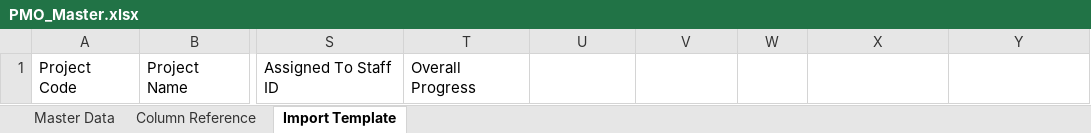
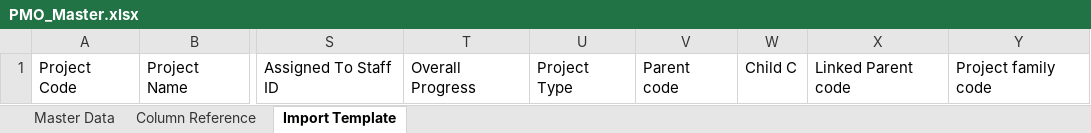
Before and after one commit to kar123tavya/PMO_MSIL, an Excel workbook: PMO_Master.xlsx, sheet Import Template, drawn as a sheet; only a part is shown, gaps mark what is left out; values as stored, in another font and other column widths than the file's, no borders; the diff names each change by its address in the sheet, - before the commit and + after, or states it on an @@ line.

Commit message:
Add hidden legacy parent/child columns to Master Excel for backward compatibility

```diff
--- a/PMO_Master.xlsx (sheet Import Template)
+++ b/PMO_Master.xlsx (sheet Import Template)
-U1: (empty)
+U1: Project Type
-V1: (empty)
+V1: Parent code
-W1: (empty)
+W1: Child C
-X1: (empty)
+X1: Linked Parent code
-Y1: (empty)
+Y1: Project family code
```
Also changed, not shown: sheet Master Data, hidden cells, 1 other file.
